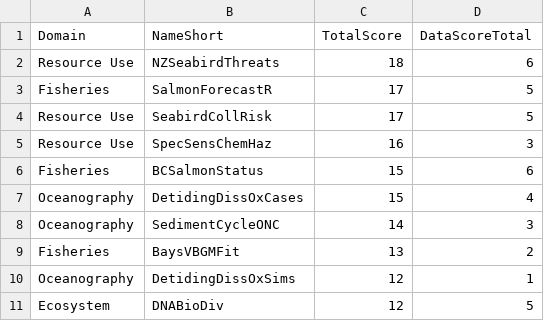
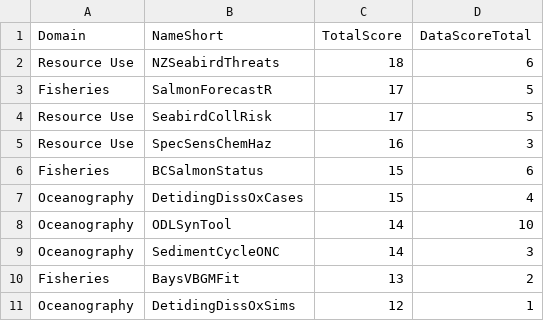
Before and after one commit to SOLV-Code/GreyFish, a CSV file: DATA/OnlineApplications/GeneratedSummaries/TopTenApps.csv, drawn as a sheet.

Commit message:
app scoring summaries updated

```diff
--- a/DATA/OnlineApplications/GeneratedSummaries/TopTenApps.csv
+++ b/DATA/OnlineApplications/GeneratedSummaries/TopTenApps.csv
@@ -7,2 +7,3 @@
 "Oceanography","DetidingDissOxCases",15,4
+"Oceanography","ODLSynTool",14,10
 "Oceanography","SedimentCycleONC",14,3
@@ -10,2 +11 @@
 "Oceanography","DetidingDissOxSims",12,1
-"Ecosystem","DNABioDiv",12,5
```
Also changed, not shown: DATA/OnlineApplications/GeneratedSummaries/Summary_ByGeneralTopic.csv, 2 other files.
